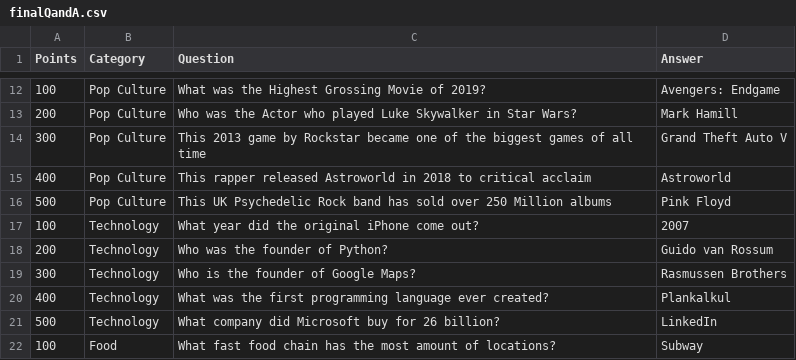
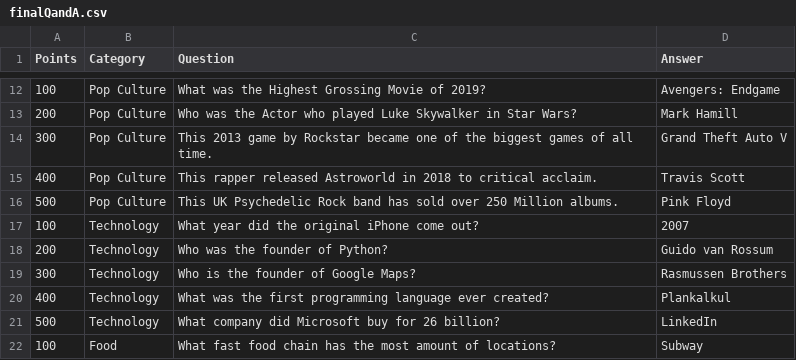
Before and after one commit to ajohns97/INST-326-Final-Group-6, a CSV file: finalQandA.csv, drawn as a sheet; only a part is shown, gaps mark what is left out.

Commit message:
Update finalQandA.csv

```diff
--- a/finalQandA.csv
+++ b/finalQandA.csv
@@ -13,5 +13,5 @@ Points,Category,Question,Answer
 200,Pop Culture,Who was the Actor who played Luke Skywalker in Star Wars?,Mark Hamill
-300,Pop Culture,This 2013 game by Rockstar became one of the biggest games of all time,Grand Theft Auto V
-400,Pop Culture,This rapper released Astroworld in 2018 to critical acclaim,Astroworld
-500,Pop Culture,This UK Psychedelic Rock band has sold over 250 Million albums,Pink Floyd
+300,Pop Culture,This 2013 game by Rockstar became one of the biggest games of all time.,Grand Theft Auto V
+400,Pop Culture,This rapper released Astroworld in 2018 to critical acclaim.,Travis Scott
+500,Pop Culture,This UK Psychedelic Rock band has sold over 250 Million albums.,Pink Floyd
 100,Technology,What year did the original iPhone come out?,2007
```
